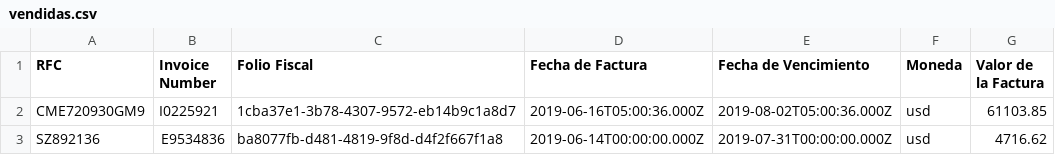
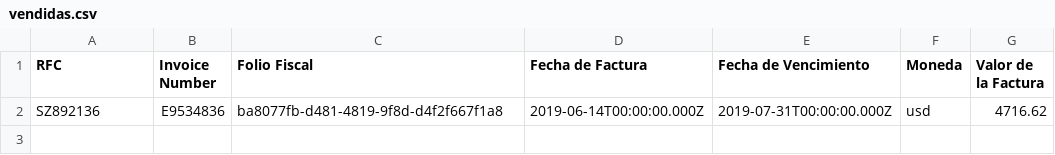
Before and after one commit to pamelalozano16/prototipo-efn, a CSV file: public/vendidas.csv, drawn as a sheet; the diff names each change by its address in the sheet, - before the commit and + after, or states it on an @@ line.

```diff
--- a/public/vendidas.csv
+++ b/public/vendidas.csv
-row 2: CME720930GM9 | I0225921 | 1cba37e1-3b78-4307-9572-eb14b9c1a8d7 | 2019-06-16T05:00:36.000Z | 2019-08-02T05:00:36.000Z | usd | 61103.85
```
Also changed, not shown: 8 other files.
